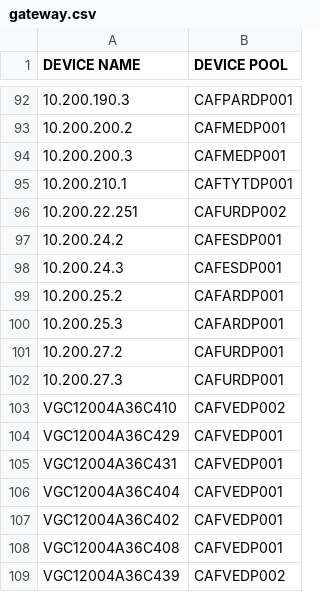
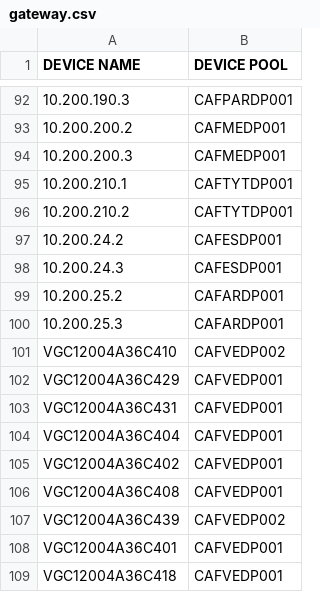
Before and after one commit to alvaroanavarro1/Cisco-UC-automations, a CSV file: CAF/gateway.csv, drawn as a sheet; only a part is shown, gaps mark what is left out; the shorter side is filled out with more unchanged rows; removed rows and columns are numbered as before the commit, all else as after; the diff covers the shown part only; the diff names each change by its address in the sheet, - before the commit and + after, or states it on an @@ line.

```diff
--- a/CAF/gateway.csv
+++ b/CAF/gateway.csv
-row 96: 10.200.22.251 | CAFURDP002
+row 96: 10.200.210.2 | CAFTYTDP001
-row 101: 10.200.27.2 | CAFURDP001
-row 102: 10.200.27.3 | CAFURDP001
```
Also changed, not shown: 2 added rows, 15 removed rows and 8 moved rows elsewhere in this file, CAF/conferencebridge.csv, CAF/devicepool.csv, 6 other files.
